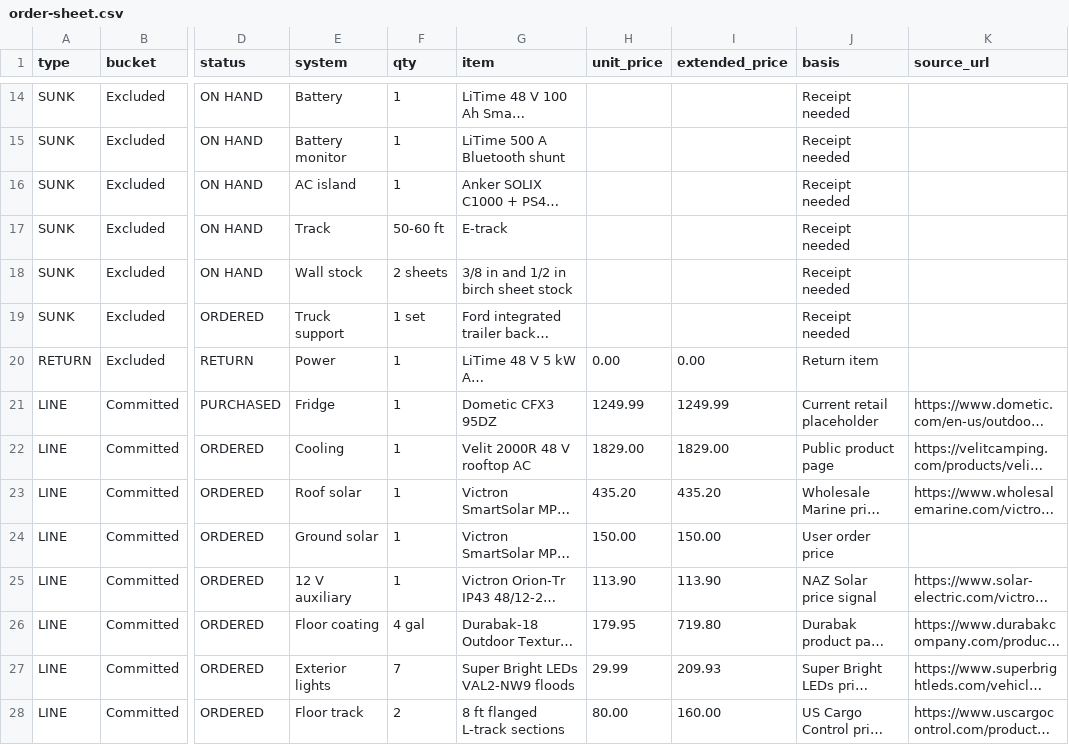
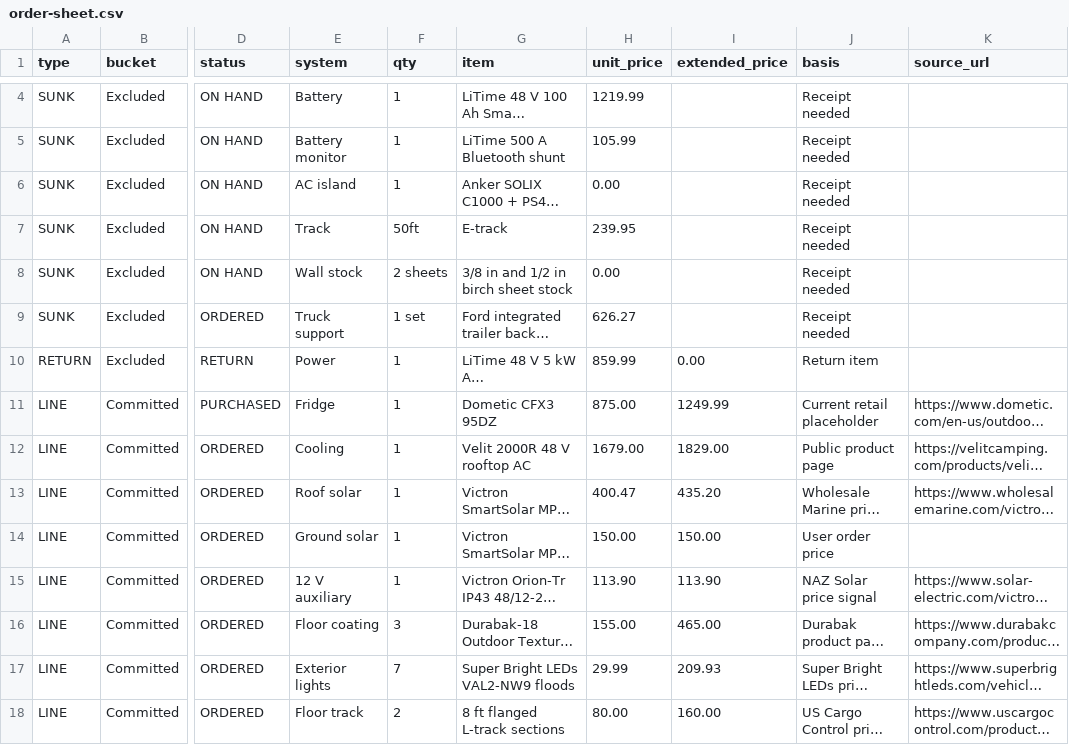
Before and after one commit to halbritt/trailer, a CSV file: docs/order-sheet.csv, drawn as a sheet; only a part is shown, gaps mark what is left out; long unchanged cells end in …; addresses are those after the commit; the diff covers the shown part only; the diff names each change by its address in the sheet, - before the commit and + after, or states it on an @@ line.

```diff
--- a/docs/order-sheet.csv
+++ b/docs/order-sheet.csv
-H4 (unit_price): (empty)
+H4 (unit_price): 1219.99
-H5 (unit_price): (empty)
+H5 (unit_price): 105.99
-H6 (unit_price): (empty)
+H6 (unit_price): 0.00
-F7 (qty): 50-60 ft
+F7 (qty): 50ft
-H7 (unit_price): (empty)
+H7 (unit_price): 239.95
-H8 (unit_price): (empty)
+H8 (unit_price): 0.00
-H9 (unit_price): (empty)
+H9 (unit_price): 626.27
-H10 (unit_price): 0.00
+H10 (unit_price): 859.99
-H11 (unit_price): 1249.99
+H11 (unit_price): 875.00
-H12 (unit_price): 1829.00
+H12 (unit_price): 1679.00
-H13 (unit_price): 435.20
+H13 (unit_price): 400.47
-F16 (qty): 4 gal
+F16 (qty): 3
-H16 (unit_price): 179.95
+H16 (unit_price): 155.00
-I16 (extended_price): 719.80
+I16 (extended_price): 465.00
```
Also changed, not shown: 10 removed rows and 3 edited cells elsewhere in this file, 3 other files.
